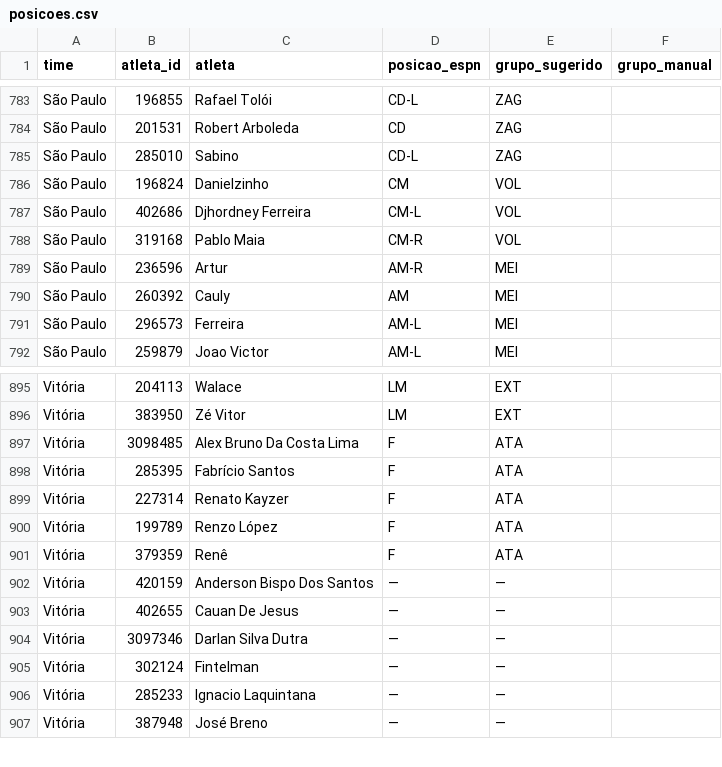
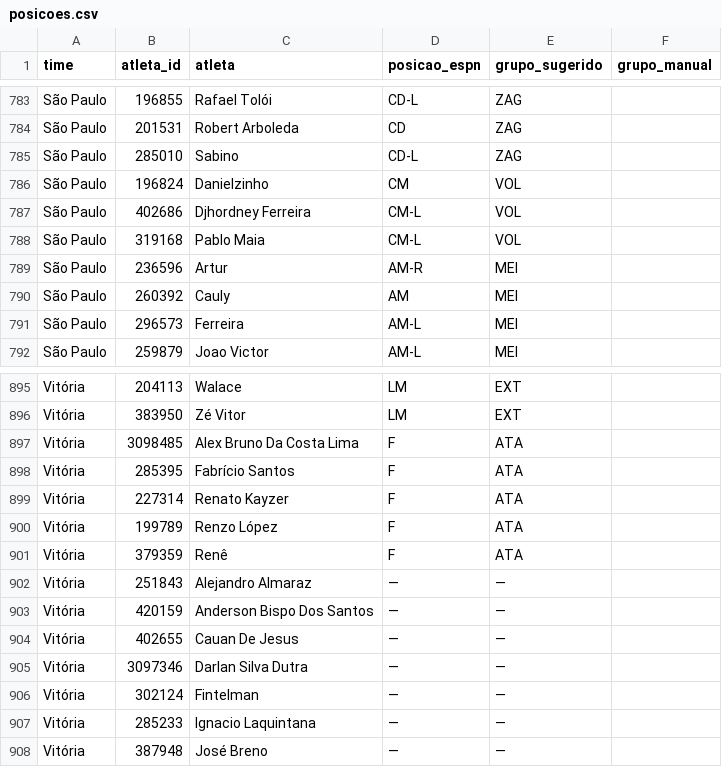
Before and after one commit to brunoputi/minutagem, a CSV file: posicoes.csv, drawn as a sheet; only a part is shown, gaps mark what is left out.

```diff
--- a/posicoes.csv
+++ b/posicoes.csv
@@ -787,3 +787,3 @@ São Paulo;196824;Danielzinho;CM;VOL;
 São Paulo;402686;Djhordney Ferreira;CM-L;VOL;
-São Paulo;319168;Pablo Maia;CM-R;VOL;
+São Paulo;319168;Pablo Maia;CM-L;VOL;
 São Paulo;236596;Artur;AM-R;MEI;
@@ -901,2 +901,3 @@ Vitória;199789;Renzo López;F;ATA;
 Vitória;379359;Renê;F;ATA;
+Vitória;251843;Alejandro Almaraz;—;—;
 Vitória;420159;Anderson Bispo Dos Santos;—;—;
```
Also changed, not shown: 8 other files.
